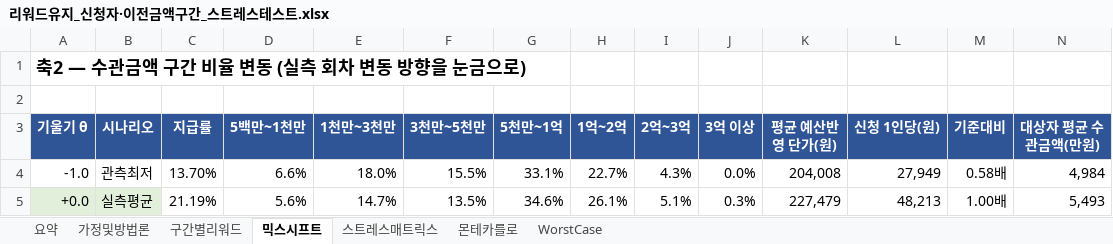
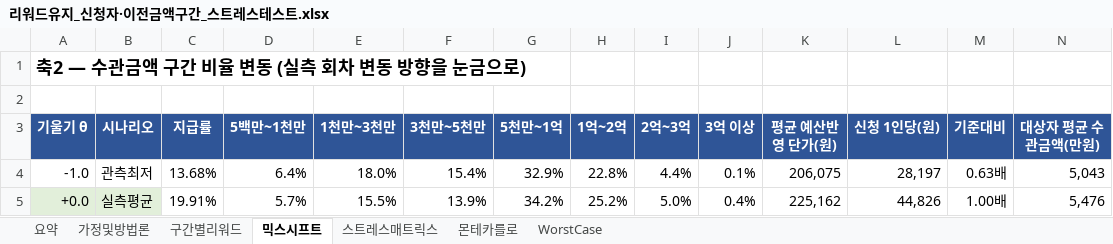
Before and after one commit to opera0919-sketch/event-budget-model, an Excel workbook: reports/리워드유지_신청자·이전금액구간_스트레스테스트.xlsx, sheet 믹스시프트, drawn as a sheet; only a part is shown; values as stored, in another font and other column widths than the file's, no borders; the diff covers the shown part only; the diff names each change by its address in the sheet, - before the commit and + after, or states it on an @@ line.

```diff
--- a/reports/리워드유지_신청자·이전금액구간_스트레스테스트.xlsx (sheet 믹스시프트)
+++ b/reports/리워드유지_신청자·이전금액구간_스트레스테스트.xlsx (sheet 믹스시프트)
-C4 (지급률): 13.70%
+C4 (지급률): 13.68%
-D4 (5백만~1천만): 6.6%
+D4 (5백만~1천만): 6.4%
-F4 (3천만~5천만): 15.5%
+F4 (3천만~5천만): 15.4%
-G4 (5천만~1억): 33.1%
+G4 (5천만~1억): 32.9%
-H4 (1억~2억): 22.7%
+H4 (1억~2억): 22.8%
-I4 (2억~3억): 4.3%
+I4 (2억~3억): 4.4%
-J4 (3억 이상): 0.0%
+J4 (3억 이상): 0.1%
-K4 (평균 예산반영 단가(원)): 204,008
+K4 (평균 예산반영 단가(원)): 206,075
-L4 (신청 1인당(원)): 27,949
+L4 (신청 1인당(원)): 28,197
-M4 (기준대비): 0.58배
+M4 (기준대비): 0.63배
-N4 (대상자 평균 수관금액(만원)): 4,984
+N4 (대상자 평균 수관금액(만원)): 5,043
-C5 (지급률): 21.19%
+C5 (지급률): 19.91%
-D5 (5백만~1천만): 5.6%
+D5 (5백만~1천만): 5.7%
-E5 (1천만~3천만): 14.7%
+E5 (1천만~3천만): 15.5%
-F5 (3천만~5천만): 13.5%
+F5 (3천만~5천만): 13.9%
-G5 (5천만~1억): 34.6%
+G5 (5천만~1억): 34.2%
-H5 (1억~2억): 26.1%
+H5 (1억~2억): 25.2%
-I5 (2억~3억): 5.1%
+I5 (2억~3억): 5.0%
-J5 (3억 이상): 0.3%
+J5 (3억 이상): 0.4%
-K5 (평균 예산반영 단가(원)): 227,479
+K5 (평균 예산반영 단가(원)): 225,162
-L5 (신청 1인당(원)): 48,213
+L5 (신청 1인당(원)): 44,826
-N5 (대상자 평균 수관금액(만원)): 5,493
+N5 (대상자 평균 수관금액(만원)): 5,476
```
Also changed, not shown: 79 edited cells elsewhere in this sheet, sheet 스트레스매트릭스, sheet WorstCase, sheet 몬테카를로, sheet 요약, sheet 구간별리워드, sheet 가정및방법론, 10 other files.
